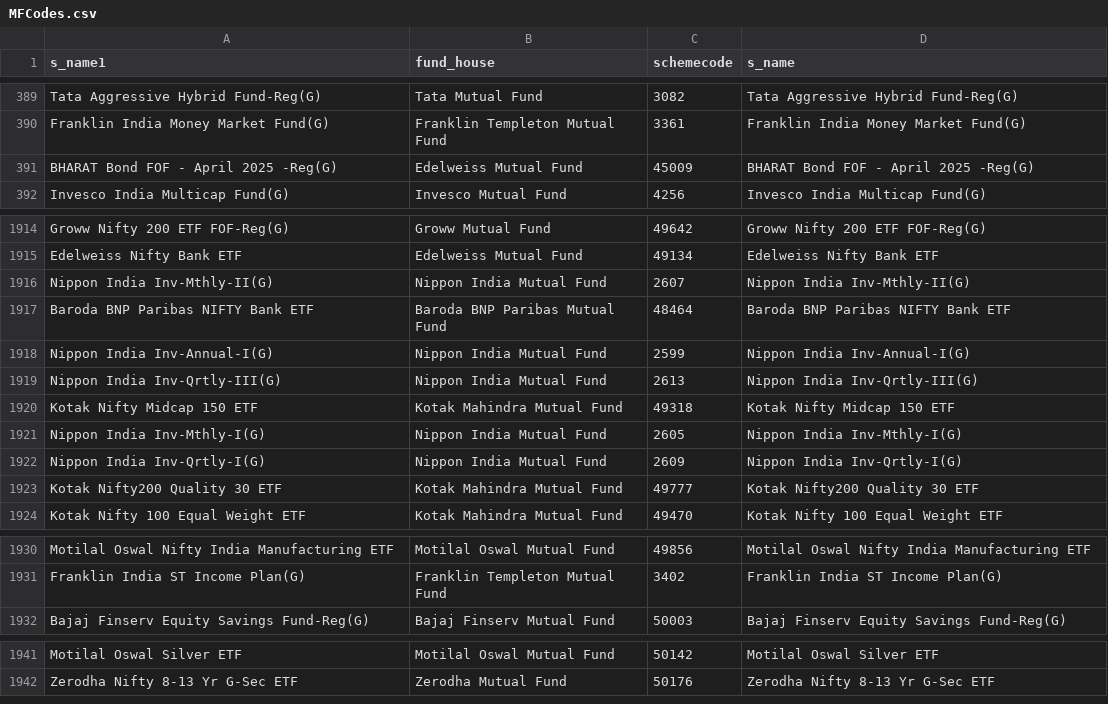
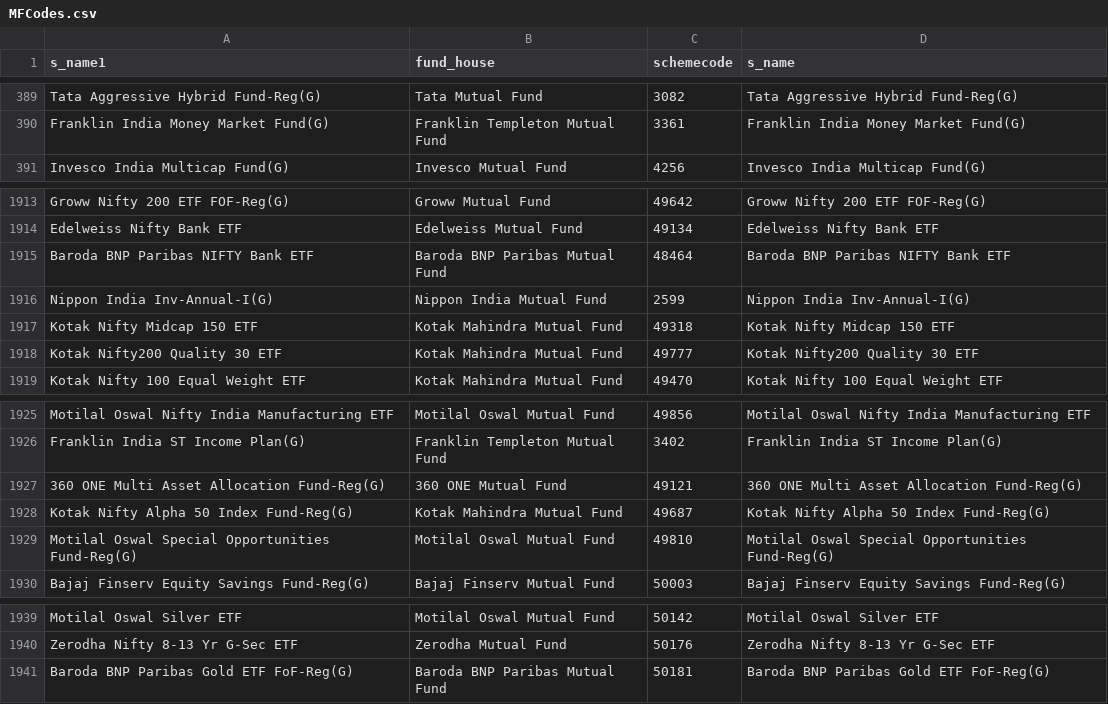
Before and after one commit to nikunjbaheti/MF_Debt_Holdings, a CSV file: MFCodes.csv, drawn as a sheet; only a part is shown, gaps mark what is left out.

```diff
--- a/MFCodes.csv
+++ b/MFCodes.csv
@@ -390,3 +390,2 @@ Tata Aggressive Hybrid Fund-Reg(G),Tata Mutual Fund,3082,Tata Aggressive Hybrid
 Franklin India Money Market Fund(G),Franklin Templeton Mutual Fund,3361,Franklin India Money Market Fund(G)
-BHARAT Bond FOF - April 2025 -Reg(G),Edelweiss Mutual Fund,45009,BHARAT Bond FOF - April 2025 -Reg(G)
 Invesco India Multicap Fund(G),Invesco Mutual Fund,4256,Invesco India Multicap Fund(G)
@@ -1915,9 +1914,5 @@ Groww Nifty 200 ETF FOF-Reg(G),Groww Mutual Fund,49642,Groww Nifty 200 ETF FOF-R
 Edelweiss Nifty Bank ETF,Edelweiss Mutual Fund,49134,Edelweiss Nifty Bank ETF
-Nippon India Inv-Mthly-II(G),Nippon India Mutual Fund,2607,Nippon India Inv-Mthly-II(G)
 Baroda BNP Paribas NIFTY Bank ETF,Baroda BNP Paribas Mutual Fund,48464,Baroda BNP Paribas NIFTY Bank ETF
 Nippon India Inv-Annual-I(G),Nippon India Mutual Fund,2599,Nippon India Inv-Annual-I(G)
-Nippon India Inv-Qrtly-III(G),Nippon India Mutual Fund,2613,Nippon India Inv-Qrtly-III(G)
 Kotak Nifty Midcap 150 ETF,Kotak Mahindra Mutual Fund,49318,Kotak Nifty Midcap 150 ETF
-Nippon India Inv-Mthly-I(G),Nippon India Mutual Fund,2605,Nippon India Inv-Mthly-I(G)
-Nippon India Inv-Qrtly-I(G),Nippon India Mutual Fund,2609,Nippon India Inv-Qrtly-I(G)
 Kotak Nifty200 Quality 30 ETF,Kotak Mahindra Mutual Fund,49777,Kotak Nifty200 Quality 30 ETF
@@ -1931,2 +1926,5 @@ Motilal Oswal Nifty India Manufacturing ETF,Motilal Oswal Mutual Fund,49856,Moti
 Franklin India ST Income Plan(G),Franklin Templeton Mutual Fund,3402,Franklin India ST Income Plan(G)
+360 ONE Multi Asset Allocation Fund-Reg(G),360 ONE Mutual Fund,49121,360 ONE Multi Asset Allocation Fund-Reg(G)
+Kotak Nifty Alpha 50 Index Fund-Reg(G),Kotak Mahindra Mutual Fund,49687,Kotak Nifty Alpha 50 Index Fund-Reg(G)
+Motilal Oswal Special Opportunities Fund-Reg(G),Motilal Oswal Mutual Fund,49810,Motilal Oswal Special Opportunities Fund-Reg(G)
 Bajaj Finserv Equity Savings Fund-Reg(G),Bajaj Finserv Mutual Fund,50003,Bajaj Finserv Equity Savings Fund-Reg(G)
@@ -1942 +1940,2 @@ Motilal Oswal Silver ETF,Motilal Oswal Mutual Fund,50142,Motilal Oswal Silver ET
 Zerodha Nifty 8-13 Yr G-Sec ETF,Zerodha Mutual Fund,50176,Zerodha Nifty 8-13 Yr G-Sec ETF
+Baroda BNP Paribas Gold ETF FoF-Reg(G),Baroda BNP Paribas Mutual Fund,50181,Baroda BNP Paribas Gold ETF FoF-Reg(G)
```
